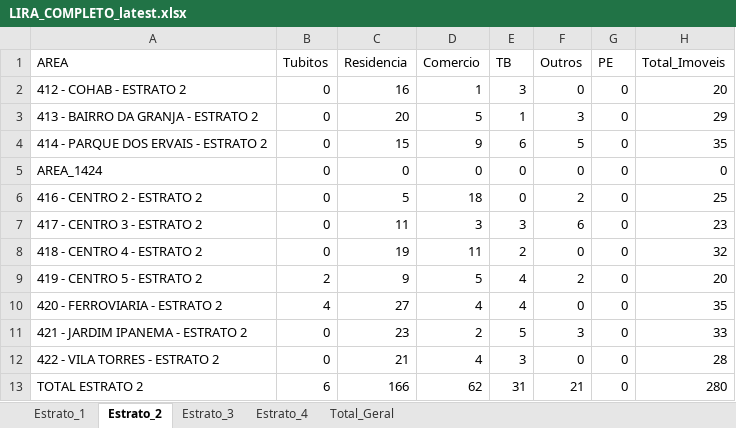
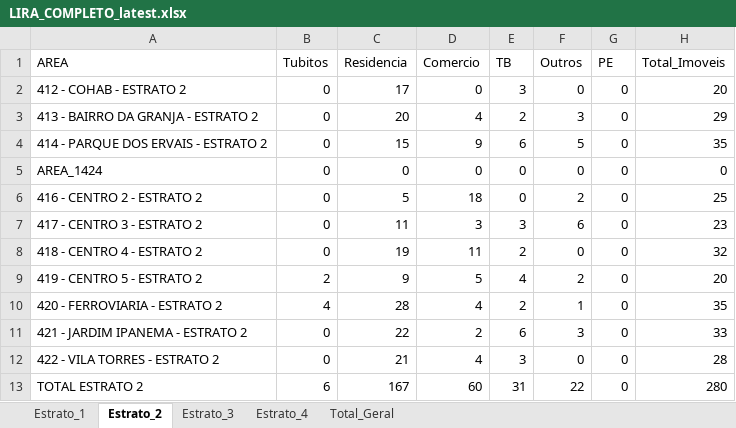
Before and after one commit to LucsDevPro/lira, an Excel workbook: data/LIRA_COMPLETO_latest.xlsx, sheet Estrato_2, drawn as a sheet; only a part is shown; values as stored, in another font and other column widths than the file's, no borders; the diff names each change by its address in the sheet, - before the commit and + after, or states it on an @@ line.

```diff
--- a/data/LIRA_COMPLETO_latest.xlsx (sheet Estrato_2)
+++ b/data/LIRA_COMPLETO_latest.xlsx (sheet Estrato_2)
-C2 (Residencia): 16
+C2 (Residencia): 17
-D2 (Comercio): 1
+D2 (Comercio): 0
-D3 (Comercio): 5
+D3 (Comercio): 4
-E3 (TB): 1
+E3 (TB): 2
-C10 (Residencia): 27
+C10 (Residencia): 28
-E10 (TB): 4
+E10 (TB): 2
-F10 (Outros): 0
+F10 (Outros): 1
-C11 (Residencia): 23
+C11 (Residencia): 22
-E11 (TB): 5
+E11 (TB): 6
-C13 (Residencia): 166
+C13 (Residencia): 167
-D13 (Comercio): 62
+D13 (Comercio): 60
-F13 (Outros): 21
+F13 (Outros): 22
```
Also changed, not shown: sheet Total_Geral, sheet Estrato_4, sheet Estrato_3, sheet Estrato_1, 2 other files.
